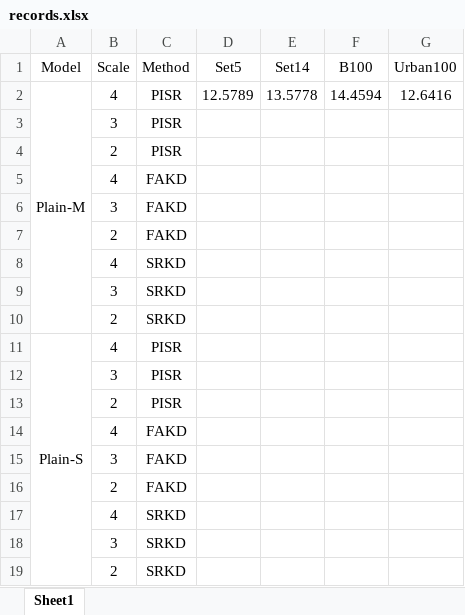
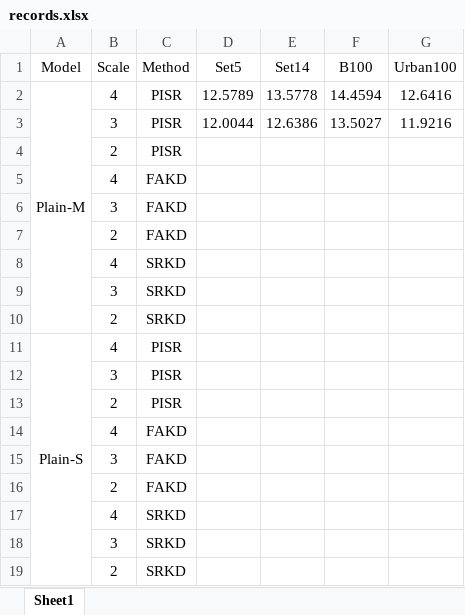
Before and after one commit to wukailu/EDSR-PyTorch, an Excel workbook: experiment/other_distill/records.xlsx, sheet Sheet1, drawn as a sheet; values as stored, in another font and other column widths than the file's, no borders; removed rows and columns are numbered as before the commit, all else as after; the diff names each change by its address in the sheet, - before the commit and + after, or states it on an @@ line.

```diff
--- a/experiment/other_distill/records.xlsx (sheet Sheet1)
+++ b/experiment/other_distill/records.xlsx (sheet Sheet1)
-row 3:  | 3 | PISR
+row 3:  | 3 | PISR | 12.0044 | 12.6386 | 13.5027 | 11.9216
```
Also changed, not shown: experiment/fig1/data.xlsx, 24 other files.
